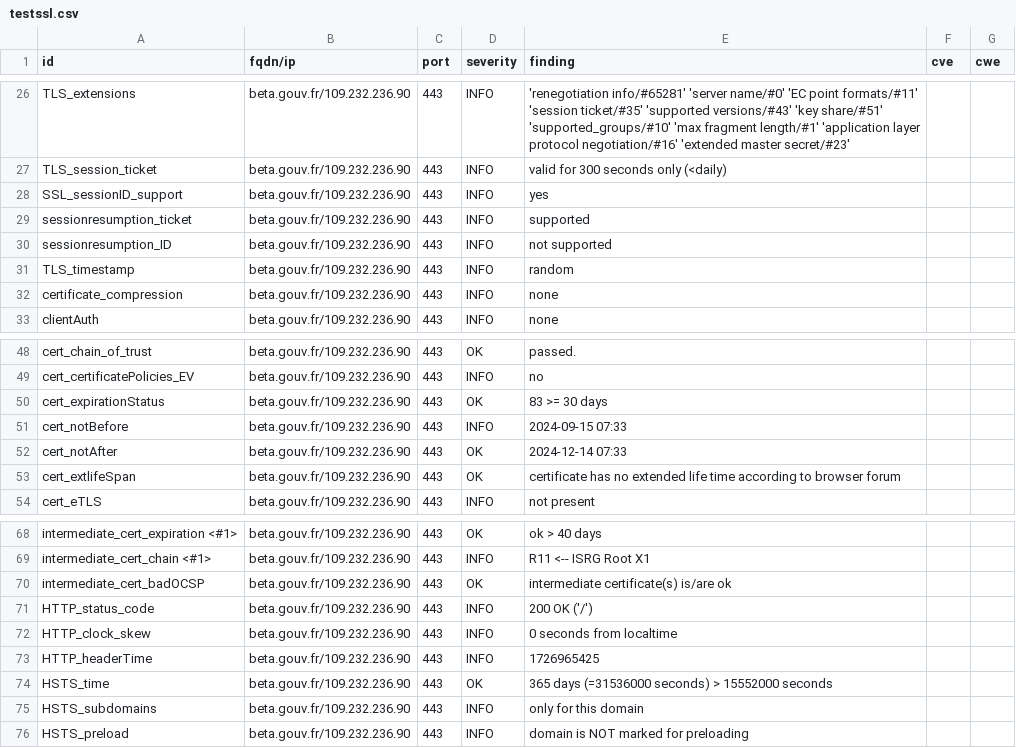
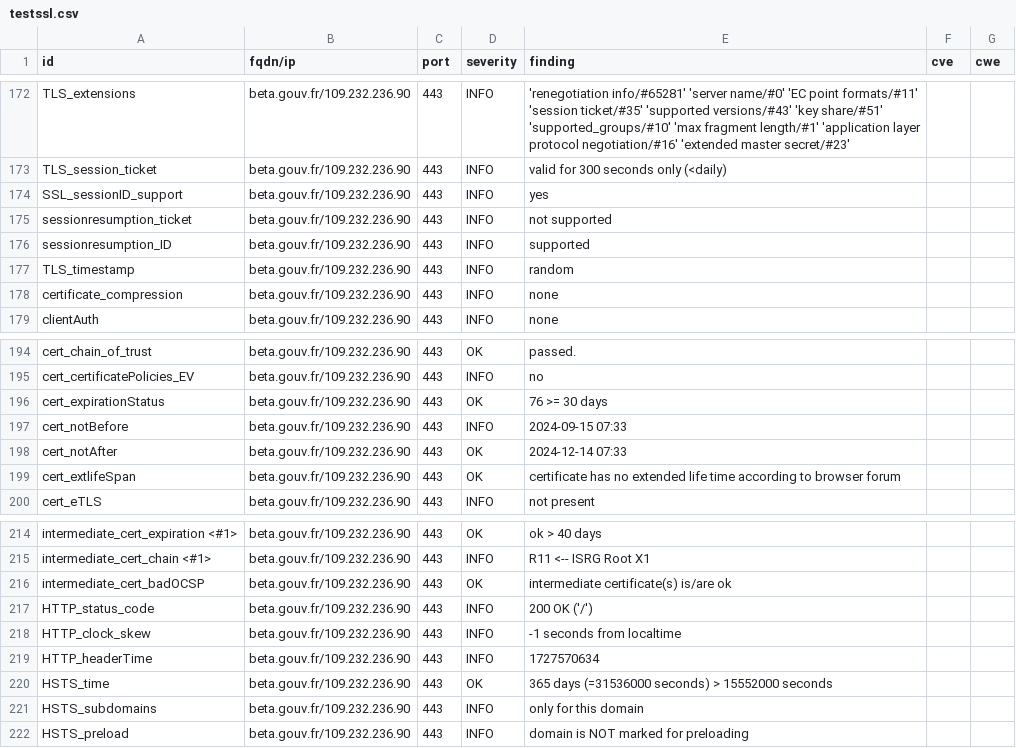
Before and after one commit to vviers/dahslord, a CSV file: results/aHR0cHM6Ly9iZXRhLmdvdXYuZnI=/testssl.csv, drawn as a sheet; only a part is shown, gaps mark what is left out; the diff covers the shown part only.

```diff
--- a/results/aHR0cHM6Ly9iZXRhLmdvdXYuZnI=/testssl.csv
+++ b/results/aHR0cHM6Ly9iZXRhLmdvdXYuZnI=/testssl.csv
@@ -28,4 +174,4 @@
 "SSL_sessionID_support","beta.gouv.fr/109.232.236.90","443","INFO","yes","",""
-"sessionresumption_ticket","beta.gouv.fr/109.232.236.90","443","INFO","supported","",""
-"sessionresumption_ID","beta.gouv.fr/109.232.236.90","443","INFO","not supported","",""
+"sessionresumption_ticket","beta.gouv.fr/109.232.236.90","443","INFO","not supported","",""
+"sessionresumption_ID","beta.gouv.fr/109.232.236.90","443","INFO","supported","",""
 "TLS_timestamp","beta.gouv.fr/109.232.236.90","443","INFO","random","",""
@@ -49,3 +195,3 @@
 "cert_certificatePolicies_EV","beta.gouv.fr/109.232.236.90","443","INFO","no","",""
-"cert_expirationStatus","beta.gouv.fr/109.232.236.90","443","OK","83 >= 30 days","",""
+"cert_expirationStatus","beta.gouv.fr/109.232.236.90","443","OK","76 >= 30 days","",""
 "cert_notBefore","beta.gouv.fr/109.232.236.90","443","INFO","2024-09-15 07:33","",""
@@ -71,4 +217,4 @@
 "HTTP_status_code","beta.gouv.fr/109.232.236.90","443","INFO","200 OK ('/')","",""
-"HTTP_clock_skew","beta.gouv.fr/109.232.236.90","443","INFO","0 seconds from localtime","",""
-"HTTP_headerTime","beta.gouv.fr/109.232.236.90","443","INFO","1726965425","",""
+"HTTP_clock_skew","beta.gouv.fr/109.232.236.90","443","INFO","-1 seconds from localtime","",""
+"HTTP_headerTime","beta.gouv.fr/109.232.236.90","443","INFO","1727570634","",""
 "HSTS_time","beta.gouv.fr/109.232.236.90","443","OK","365 days (=31536000 seconds) > 15552000 seconds","",""
```
Also changed, not shown: 2 added rows, 2 removed rows and 144 moved rows elsewhere in this file, 13 other files.
